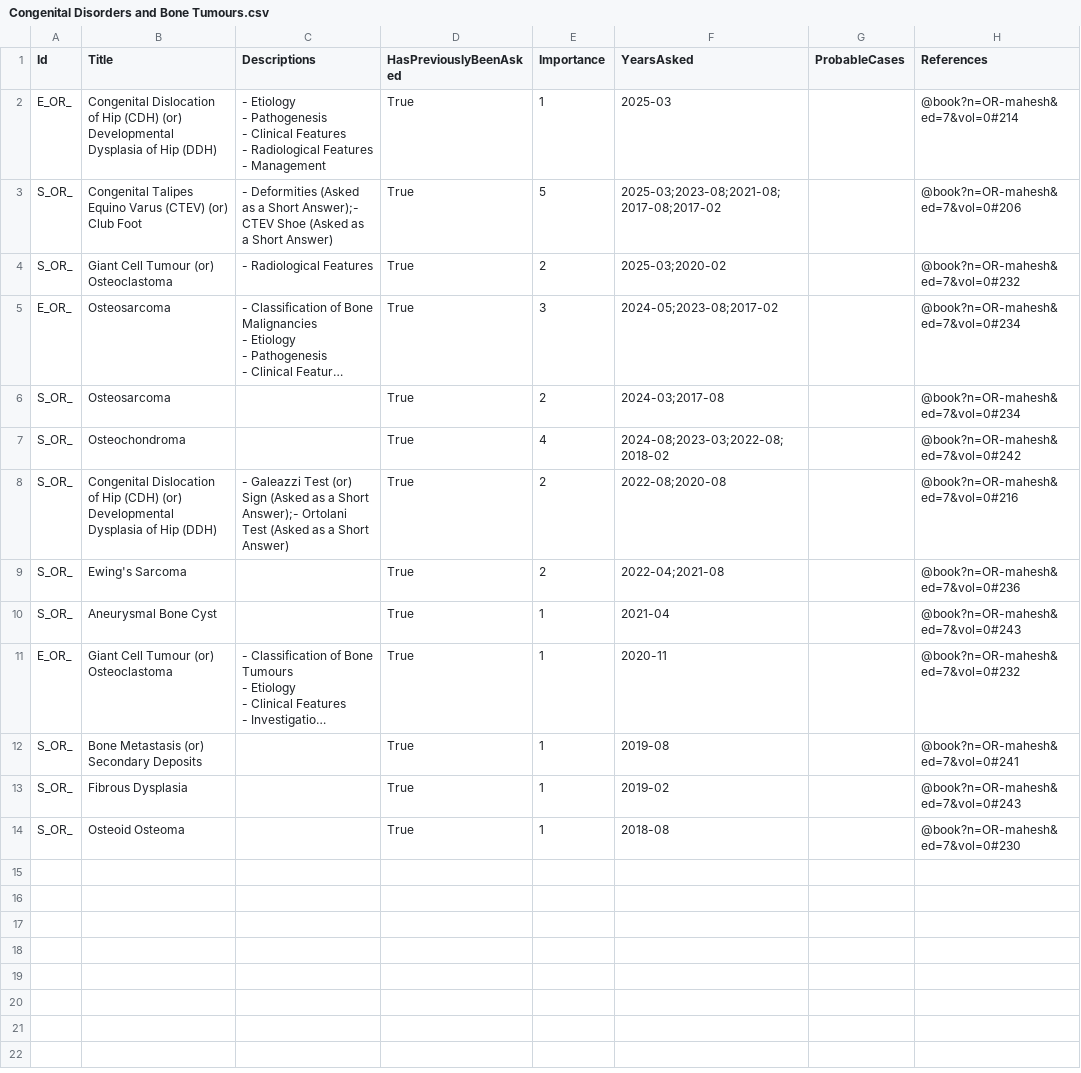
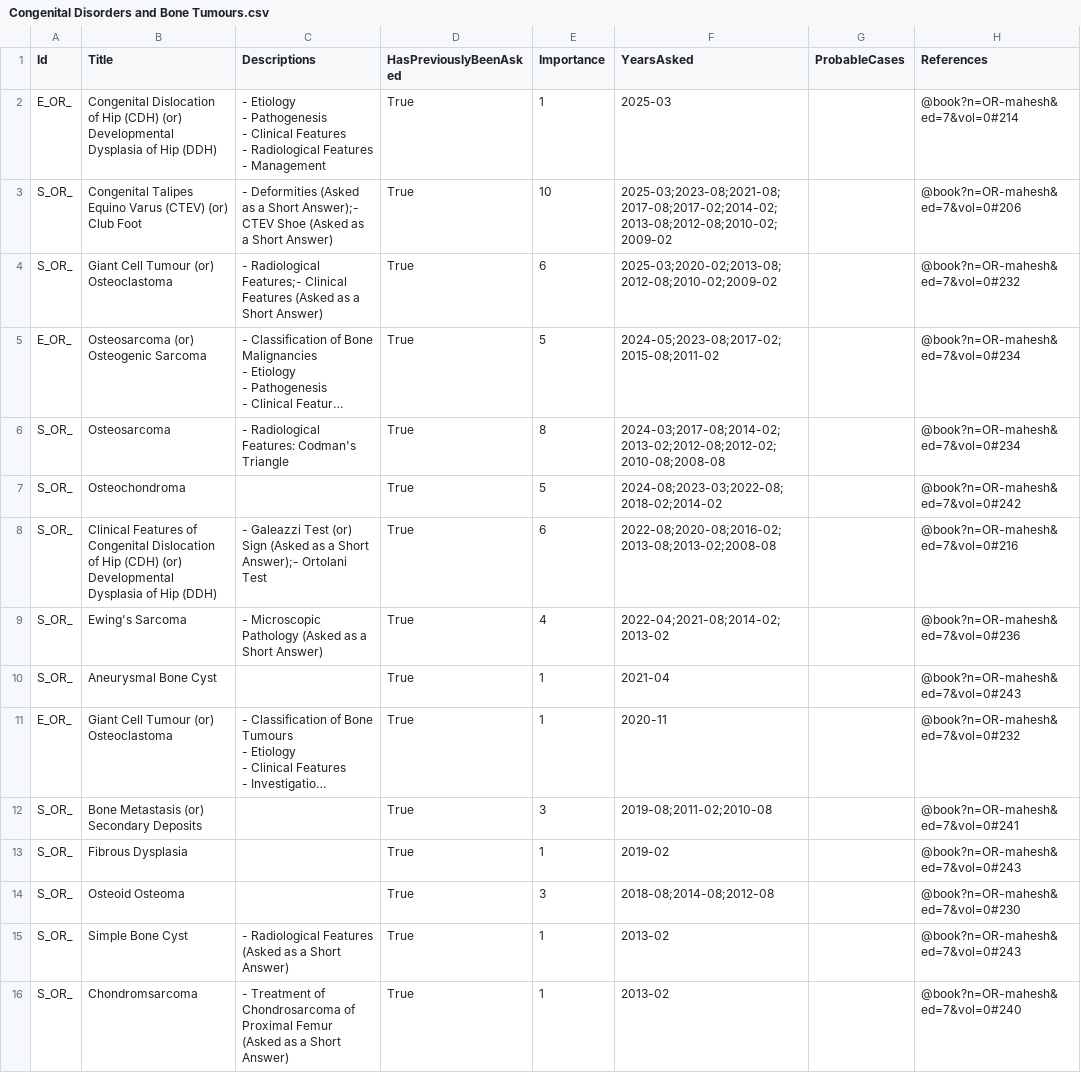
Before and after one commit to symptum/Symptum.Data, a CSV file: resources/Subjects/Orthopaedics/Question Bank/Paper 0/Congenital Disorders and Bone Tumours.csv, drawn as a sheet; long unchanged cells end in …; the diff names each change by its address in the sheet, - before the commit and + after, or states it on an @@ line.

```diff
--- a/resources/Subjects/Orthopaedics/Question Bank/Paper 0/Congenital Disorders and Bone Tumours.csv
+++ b/resources/Subjects/Orthopaedics/Question Bank/Paper 0/Congenital Disorders and Bone Tumours.csv
-E3 (Importance): 5
+E3 (Importance): 10
-F3 (YearsAsked): 2025-03;2023-08;2021-08;2017-08;2017-02
+F3 (YearsAsked): 2025-03;2023-08;2021-08;2017-08;2017-02;2014-02;2013-08;2012-08;2010-02;2009-02
-C4 (Descriptions): - Radiological Features
+C4 (Descriptions): - Radiological Features;- Clinical Features (Asked as a Short Answer)
-E4 (Importance): 2
+E4 (Importance): 6
-F4 (YearsAsked): 2025-03;2020-02
+F4 (YearsAsked): 2025-03;2020-02;2013-08;2012-08;2010-02;2009-02
-B5 (Title): Osteosarcoma
+B5 (Title): Osteosarcoma (or) Osteogenic Sarcoma
-E5 (Importance): 3
+E5 (Importance): 5
-F5 (YearsAsked): 2024-05;2023-08;2017-02
+F5 (YearsAsked): 2024-05;2023-08;2017-02;2015-08;2011-02
-C6 (Descriptions): (empty)
+C6 (Descriptions): - Radiological Features: Codman's Triangle
-E6 (Importance): 2
+E6 (Importance): 8
-F6 (YearsAsked): 2024-03;2017-08
+F6 (YearsAsked): 2024-03;2017-08;2014-02;2013-02;2012-08;2012-02;2010-08;2008-08
-E7 (Importance): 4
+E7 (Importance): 5
-F7 (YearsAsked): 2024-08;2023-03;2022-08;2018-02
+F7 (YearsAsked): 2024-08;2023-03;2022-08;2018-02;2014-02
-B8 (Title): Congenital Dislocation…
+B8 (Title): Clinical Features of Congenital Dislocation…
-C8 (Descriptions): …Ortolani Test (Asked as a Short Answer)
+C8 (Descriptions): …Ortolani Test
-E8 (Importance): 2
+E8 (Importance): 6
-F8 (YearsAsked): 2022-08;2020-08
+F8 (YearsAsked): 2022-08;2020-08;2016-02;2013-08;2013-02;2008-08
-C9 (Descriptions): (empty)
+C9 (Descriptions): - Microscopic Pathology (Asked as a Short Answer)
-E9 (Importance): 2
+E9 (Importance): 4
-F9 (YearsAsked): 2022-04;2021-08
+F9 (YearsAsked): 2022-04;2021-08;2014-02;2013-02
-E12 (Importance): 1
+E12 (Importance): 3
-F12 (YearsAsked): 2019-08
+F12 (YearsAsked): 2019-08;2011-02;2010-08
-E14 (Importance): 1
+E14 (Importance): 3
-F14 (YearsAsked): 2018-08
+F14 (YearsAsked): 2018-08;2014-08;2012-08
+row 15: S_OR_ | Simple Bone Cyst | - Radiological Features (Asked as a Short Answer) | True | 1 | 2013-02 |  | @book?n=OR-mahesh&ed=7&vol=0#243
+row 16: S_OR_ | Chondromsarcoma | - Treatment of Chondrosarcoma of Proximal Femur (Asked as a Short Answer) | True | 1 | 2013-02 |  | @book?n=OR-mahesh&ed=7&vol=0#240
```
Also changed, not shown: resources/Subjects/Orthopaedics/Question Bank/Paper 0/Basic Principles and Peripheral Nerve Injuries.csv, resources/Subjects/Orthopaedics/Question Bank/Paper 0/Infections of Bones and Joints.csv, 2 other files.
